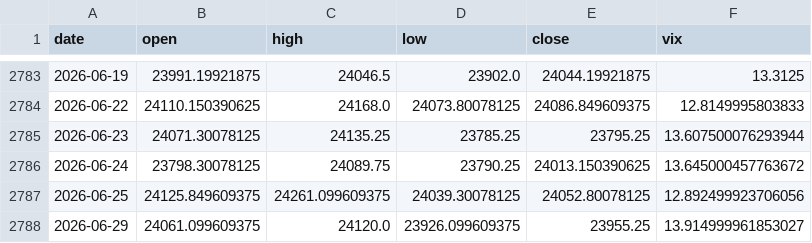
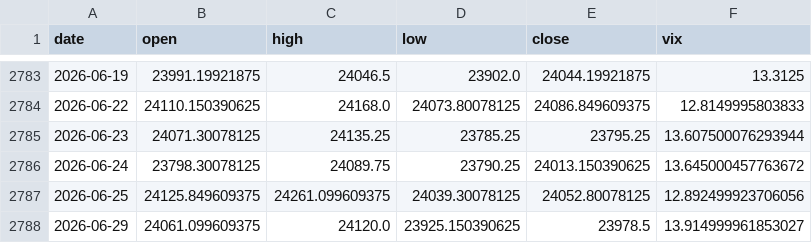
Before and after one commit to pravindev666/Caleb-Nifty-Regime-Engine, a CSV file: data/nifty_daily.csv, drawn as a sheet; only a part is shown, gaps mark what is left out.

```diff
--- a/data/nifty_daily.csv
+++ b/data/nifty_daily.csv
@@ -2787,2 +2787,2 @@ date,open,high,low,close,vix
 2026-06-25,24125.849609375,24261.099609375,24039.30078125,24052.80078125,12.892499923706056
-2026-06-29,24061.099609375,24120.0,23926.099609375,23955.25,13.914999961853027
+2026-06-29,24061.099609375,24120.0,23925.150390625,23978.5,13.914999961853027
```
Also changed, not shown: 2 other files.
